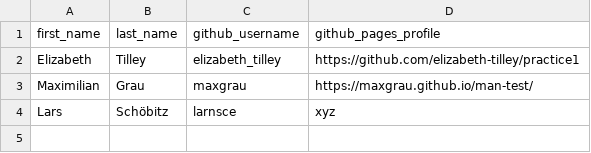
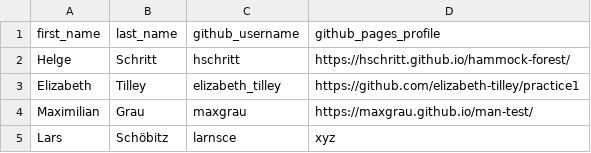
Before and after one commit to oda-vigen/ae-01-gh-username, a CSV file: tab-01-participant-list.csv, drawn as a sheet; the diff names each change by its address in the sheet, - before the commit and + after, or states it on an @@ line.

Commit message:
Update tab-01-participant-list.csv

```diff
--- a/tab-01-participant-list.csv
+++ b/tab-01-participant-list.csv
+row 2: Helge | Schritt | hschritt | https://hschritt.github.io/hammock-forest/
```
